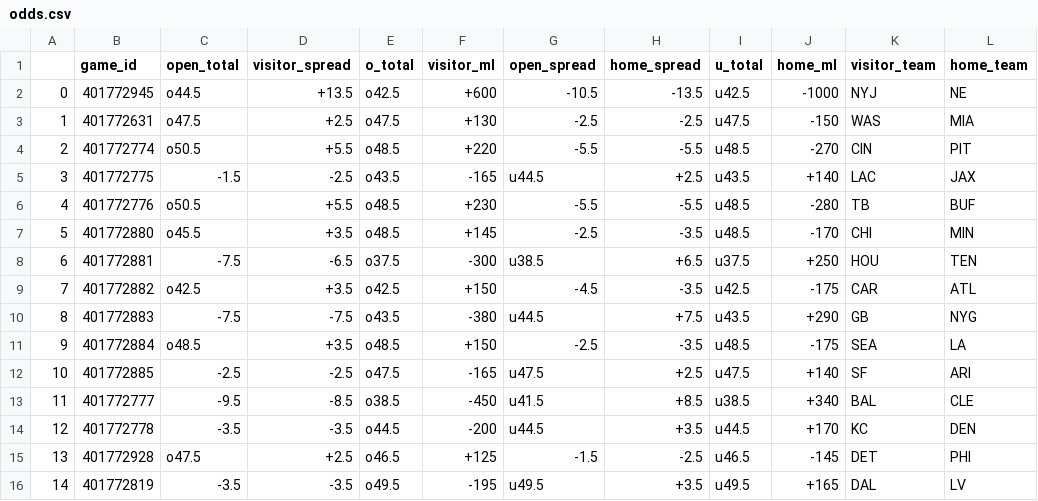
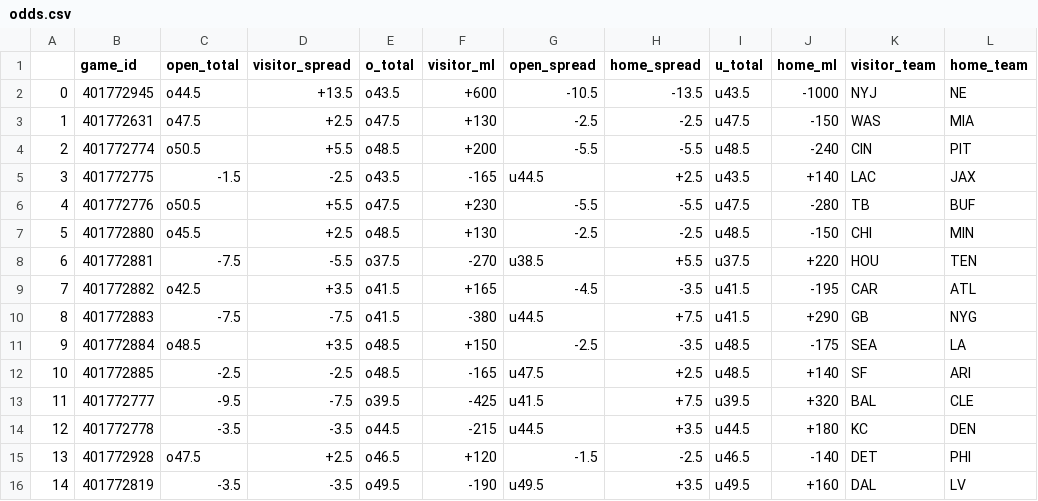
Before and after one commit to dennistye/nfl_model, a CSV file: csv_folder/odds.csv, drawn as a sheet; only a part is shown; the diff names each change by its address in the sheet, - before the commit and + after, or states it on an @@ line.

```diff
--- a/csv_folder/odds.csv
+++ b/csv_folder/odds.csv
-E2 (o_total): o42.5
+E2 (o_total): o43.5
-I2 (u_total): u42.5
+I2 (u_total): u43.5
-F4 (visitor_ml): +220
+F4 (visitor_ml): +200
-J4 (home_ml): -270
+J4 (home_ml): -240
-E6 (o_total): o48.5
+E6 (o_total): o47.5
-I6 (u_total): u48.5
+I6 (u_total): u47.5
-D7 (visitor_spread): +3.5
+D7 (visitor_spread): +2.5
-F7 (visitor_ml): +145
+F7 (visitor_ml): +130
-H7 (home_spread): -3.5
+H7 (home_spread): -2.5
-J7 (home_ml): -170
+J7 (home_ml): -150
-D8 (visitor_spread): -6.5
+D8 (visitor_spread): -5.5
-F8 (visitor_ml): -300
+F8 (visitor_ml): -270
-H8 (home_spread): +6.5
+H8 (home_spread): +5.5
-J8 (home_ml): +250
+J8 (home_ml): +220
-E9 (o_total): o42.5
+E9 (o_total): o41.5
-F9 (visitor_ml): +150
+F9 (visitor_ml): +165
-I9 (u_total): u42.5
+I9 (u_total): u41.5
-J9 (home_ml): -175
+J9 (home_ml): -195
-E10 (o_total): o43.5
+E10 (o_total): o41.5
-I10 (u_total): u43.5
+I10 (u_total): u41.5
-E12 (o_total): o47.5
+E12 (o_total): o48.5
-I12 (u_total): u47.5
+I12 (u_total): u48.5
-D13 (visitor_spread): -8.5
+D13 (visitor_spread): -7.5
-E13 (o_total): o38.5
+E13 (o_total): o39.5
-F13 (visitor_ml): -450
+F13 (visitor_ml): -425
-H13 (home_spread): +8.5
+H13 (home_spread): +7.5
-I13 (u_total): u38.5
+I13 (u_total): u39.5
-J13 (home_ml): +340
+J13 (home_ml): +320
-F14 (visitor_ml): -200
+F14 (visitor_ml): -215
-J14 (home_ml): +170
+J14 (home_ml): +180
-F15 (visitor_ml): +125
+F15 (visitor_ml): +120
-J15 (home_ml): -145
+J15 (home_ml): -140
-F16 (visitor_ml): -195
+F16 (visitor_ml): -190
-J16 (home_ml): +165
+J16 (home_ml): +160
```
Also changed, not shown: csv_folder/complete_weights.csv, 3 other files.
